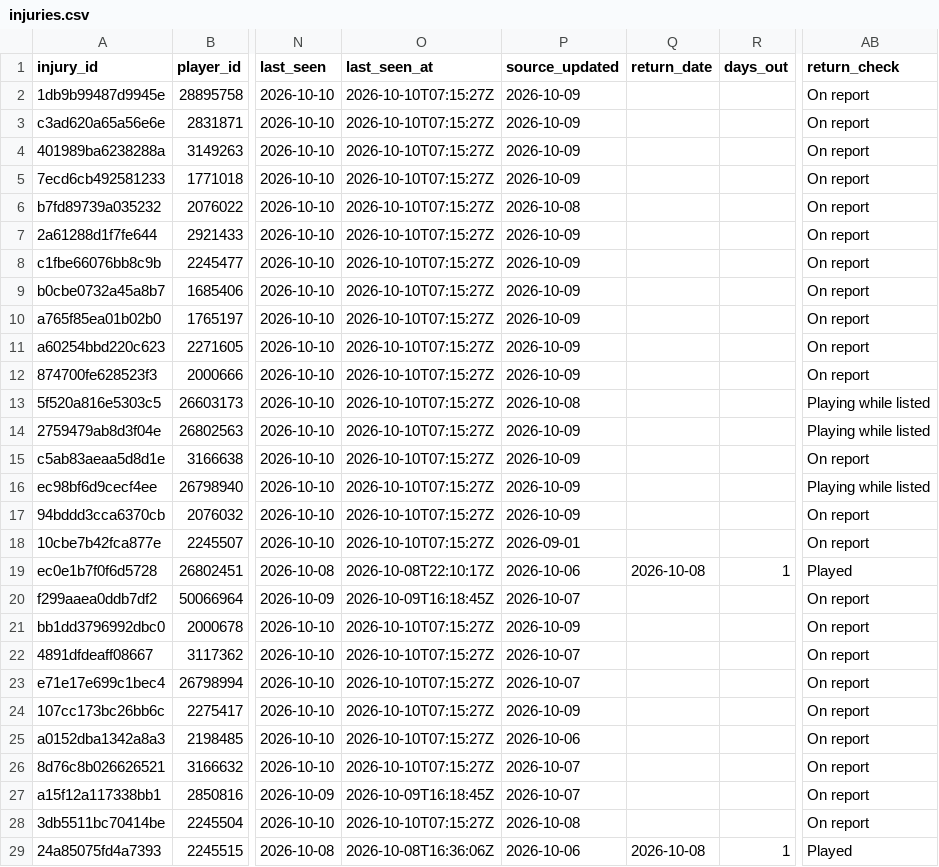
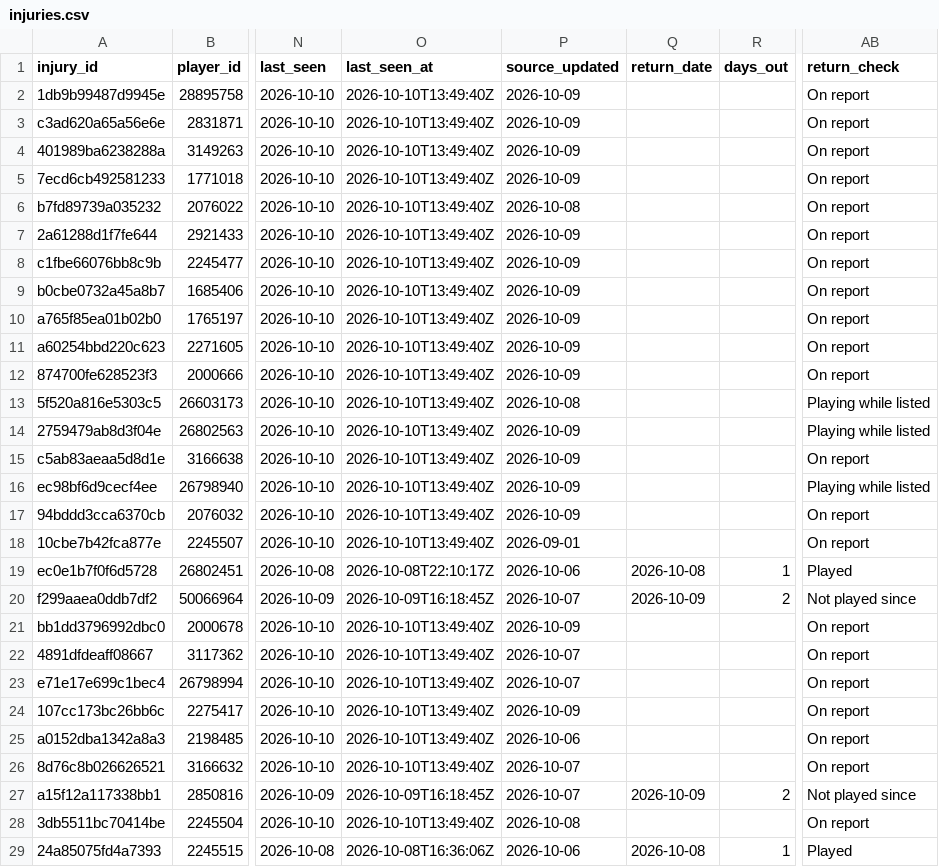
Before and after one commit to ajpayzant/NHL-Injury-Tool, a CSV file: data/injuries.csv, drawn as a sheet; only a part is shown, gaps mark what is left out; the diff covers the shown part only; the diff names each change by its address in the sheet, - before the commit and + after, or states it on an @@ line.

```diff
--- a/data/injuries.csv
+++ b/data/injuries.csv
-O2:O18 (last_seen_at): 2026-10-10T07:15:27Z
+O2:O18 (last_seen_at): 2026-10-10T13:49:40Z
-Q20 (return_date): (empty)
+Q20 (return_date): 2026-10-09
-R20 (days_out): (empty)
+R20 (days_out): 2
-AB20 (return_check): On report
+AB20 (return_check): Not played since
-O21:O26 (last_seen_at): 2026-10-10T07:15:27Z
+O21:O26 (last_seen_at): 2026-10-10T13:49:40Z
-Q27 (return_date): (empty)
+Q27 (return_date): 2026-10-09
-R27 (days_out): (empty)
+R27 (days_out): 2
-AB27 (return_check): On report
+AB27 (return_check): Not played since
-O28 (last_seen_at): 2026-10-10T07:15:27Z
+O28 (last_seen_at): 2026-10-10T13:49:40Z
```
Also changed, not shown: 164 edited cells elsewhere in this file, data/events.csv, data/runs.csv, 1 other file.
